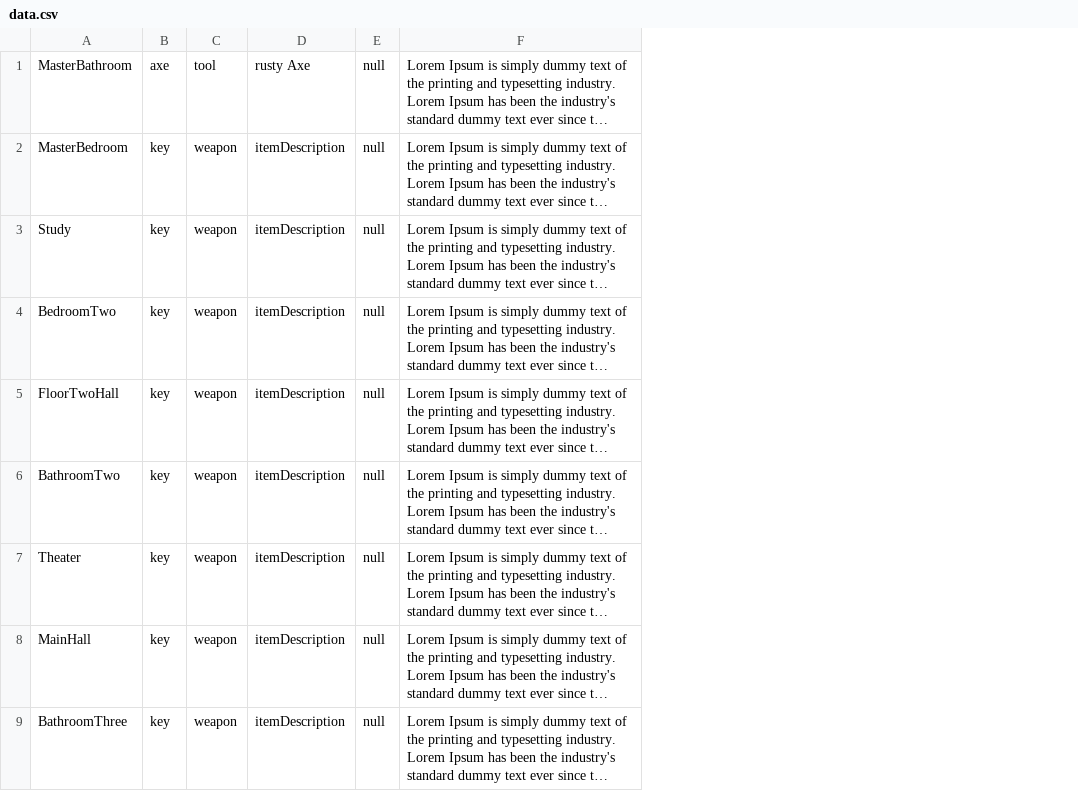
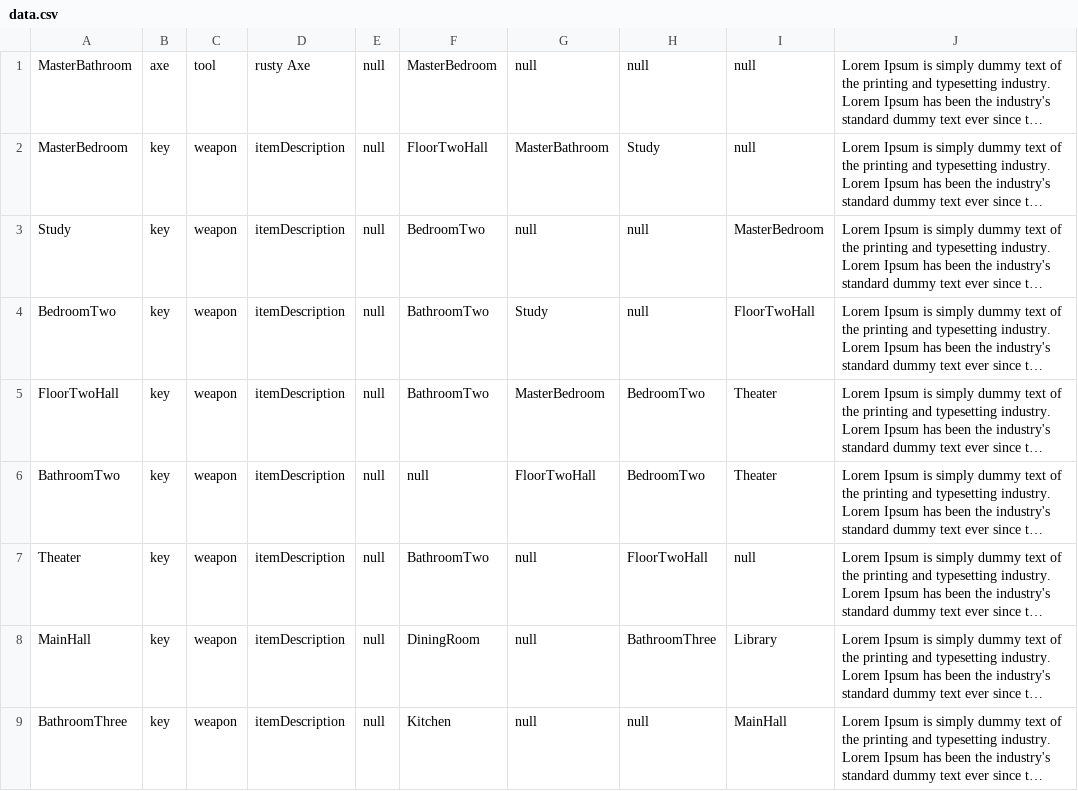
Before and after one commit to dkwon253/RuntimeTerror, a CSV file: Game/RoomData/data.csv, drawn as a sheet; only a part is shown; long unchanged cells end in …; the diff names each change by its address in the sheet, - before the commit and + after, or states it on an @@ line.

Commit message:
Ibrahim and Danny - load room data from csv file,AB#160

```diff
--- a/Game/RoomData/data.csv
+++ b/Game/RoomData/data.csv
+column F, rows 1-9: MasterBedroom | FloorTwoHall | BedroomTwo | BathroomTwo | BathroomTwo | null | BathroomTwo | DiningRoom | Kitchen
+column G, rows 1-9: null | MasterBathroom | null | Study | MasterBedroom | FloorTwoHall | null | null | null
+column H, rows 1-9: null | Study | null | null | BedroomTwo | BedroomTwo | FloorTwoHall | BathroomThree | null
+column I, rows 1-9: null | null | MasterBedroom | FloorTwoHall | Theater | Theater | null | Library | MainHall
```
Also changed, not shown: 4 other files.
